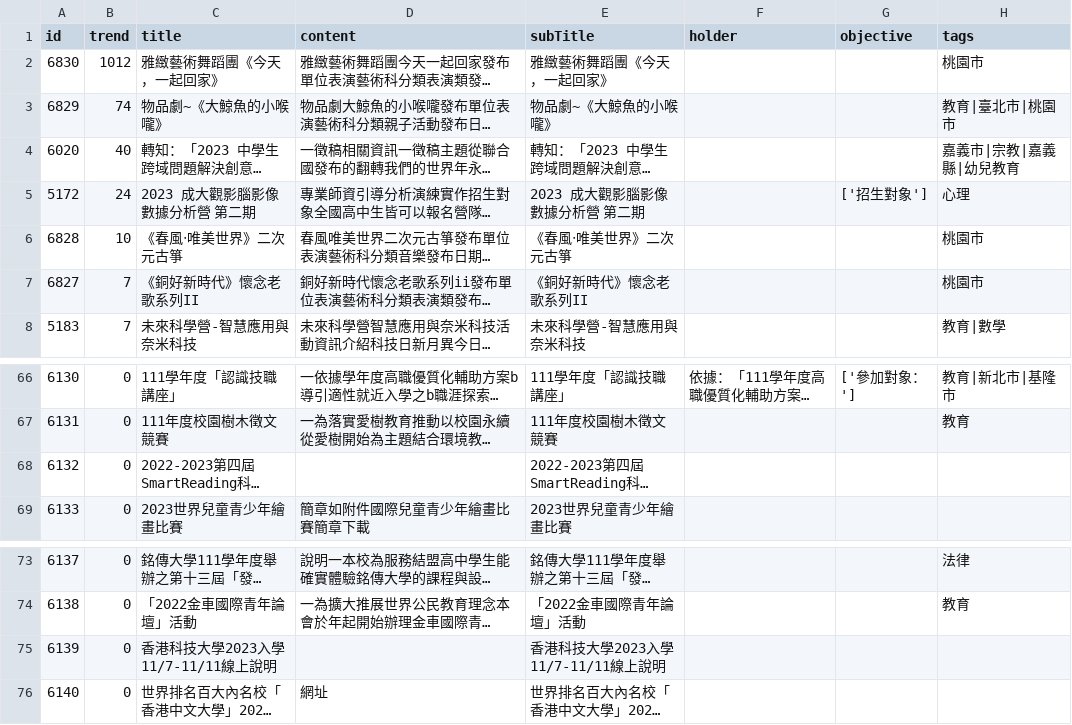
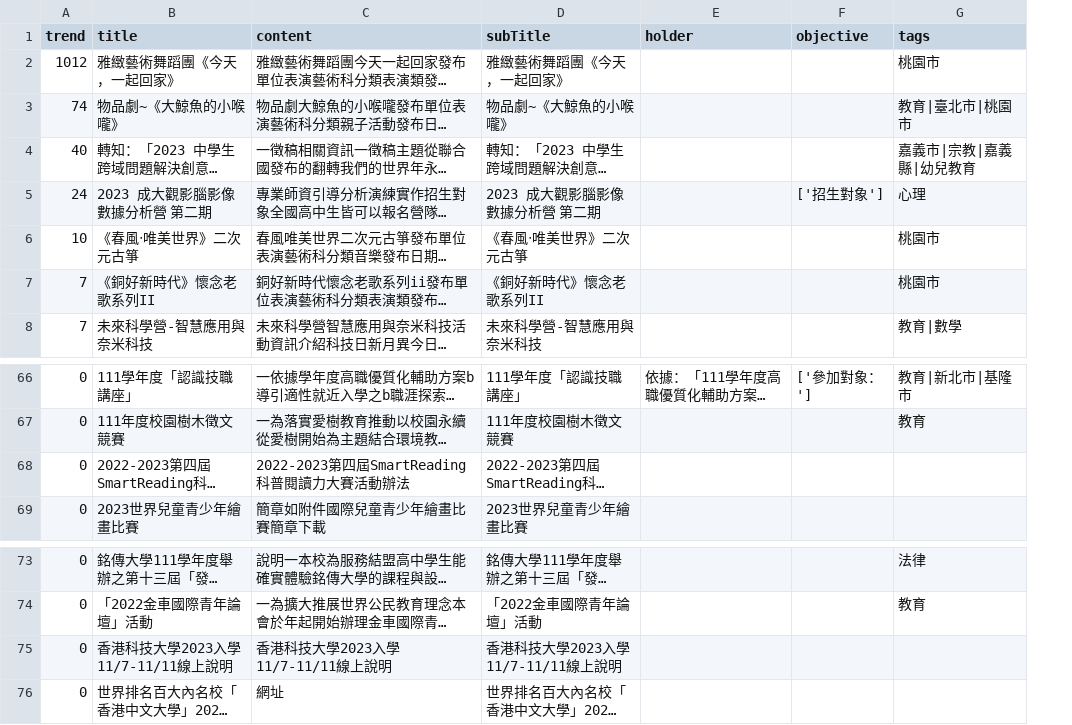
Before and after one commit to activer-main/Recommend-system, a CSV file: data/preprocess/activity.csv, drawn as a sheet; only a part is shown, gaps mark what is left out; long unchanged cells end in …; removed rows and columns are numbered as before the commit, all else as after; the diff names each change by its address in the sheet, - before the commit and + after, or states it on an @@ line.

Commit message:
refactor: recommend system and data cleaning

```diff
--- a/data/preprocess/activity.csv
+++ b/data/preprocess/activity.csv
-column A (id), rows 2-8: 6830 | 6829 | 6020 | 5172 | 6828 | 6827 | 5183; rows 66-69: 6130 | 6131 | 6132 | 6133; rows 73-76: 6137 | 6138 | 6139 | 6140
-C68 (content): (empty)
+C68 (content): 2022-2023第四屆SmartReading科普閱讀力大賽活動辦法
-C75 (content): (empty)
+C75 (content): 香港科技大學2023入學11/7-11/11線上說明
```
Also changed, not shown: 3 other files.
